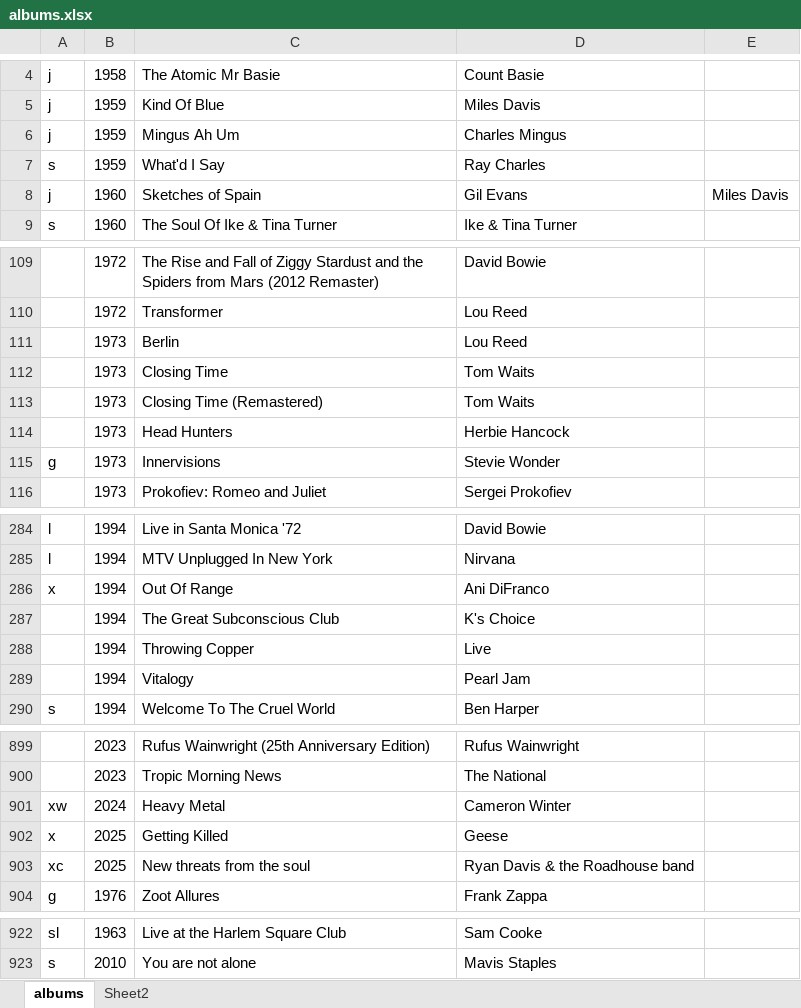
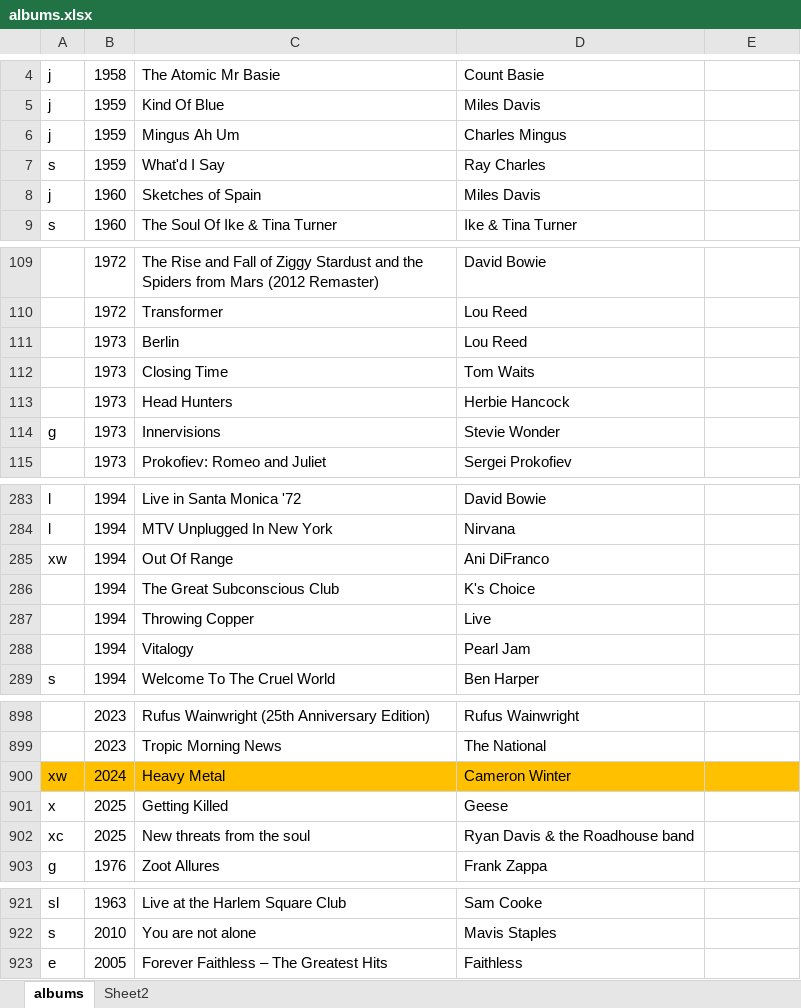
Before and after one commit to freekver/albums, an Excel workbook: data/albums.xlsx, sheet albums, drawn as a sheet; only a part is shown, gaps mark what is left out; values as stored, in another font and other column widths than the file's, no borders; removed rows and columns are numbered as before the commit, all else as after; the diff covers the shown part only; the diff names each change by its address in the sheet, - before the commit and + after, or states it on an @@ line.

Commit message:
Adding some albums

```diff
--- a/data/albums.xlsx (sheet albums)
+++ b/data/albums.xlsx (sheet albums)
-D8: Gil Evans
+D8: Miles Davis
-E8: Miles Davis
+E8: (empty)
-row 113:  | 1973 | Closing Time (Remastered) | Tom Waits
-A285: x
+A285: xw
-A900:E900 fill: none
+A900:E900 fill: #FFC000
+row 923: e | 2005 | Forever Faithless – The Greatest Hits | Faithless
```
Also changed, not shown: 1 edited cell elsewhere in this sheet, 8 other files.
